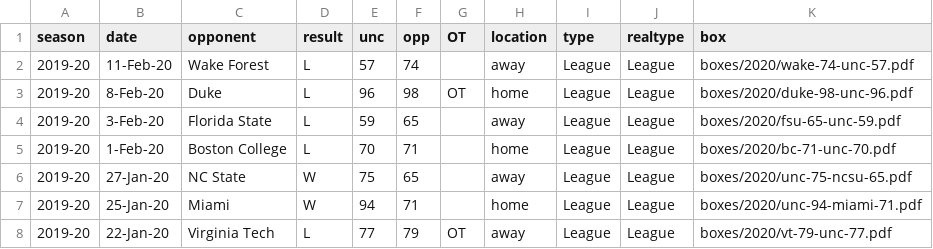
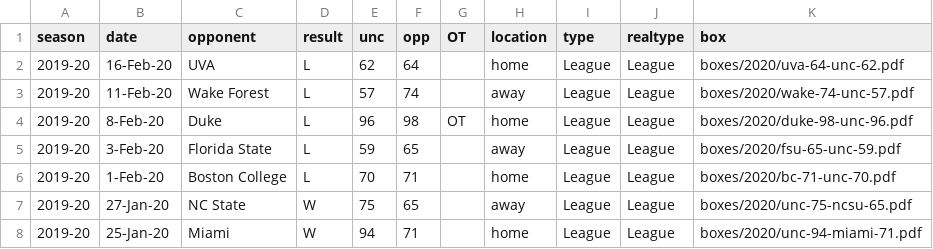
Before and after one commit to gallochris/dadgum-shiny, a CSV file: data/boxes.csv, drawn as a sheet; only a part is shown; the shorter side is filled out with more unchanged rows; the diff names each change by its address in the sheet, - before the commit and + after, or states it on an @@ line.

```diff
--- a/data/boxes.csv
+++ b/data/boxes.csv
+row 2: 2019-20 | 16-Feb-20 | UVA | L | 62 | 64 |  | home | League | League | boxes/2020/uva-64-unc-62.pdf
```
Also changed, not shown: data/defshots.csv, data/factors.csv, 4 other files.
